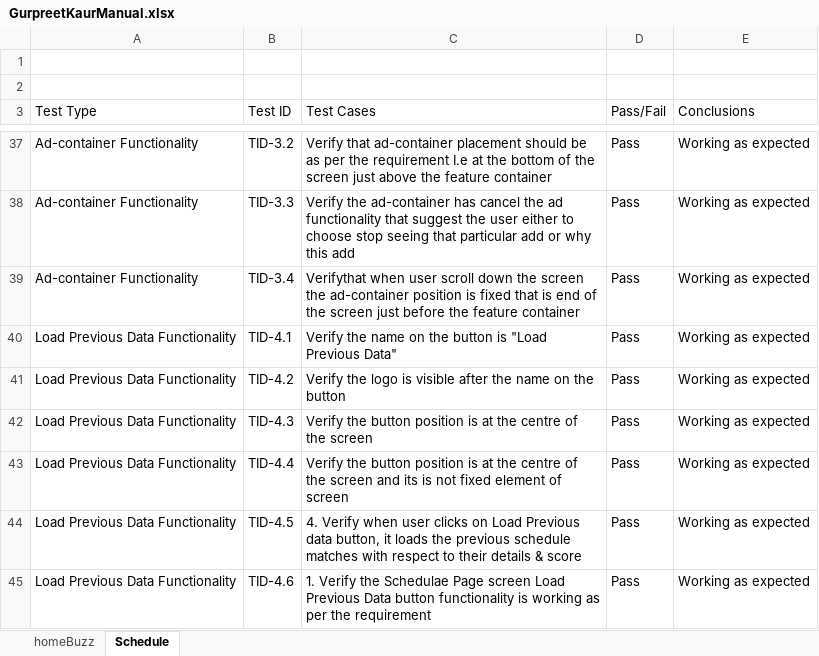
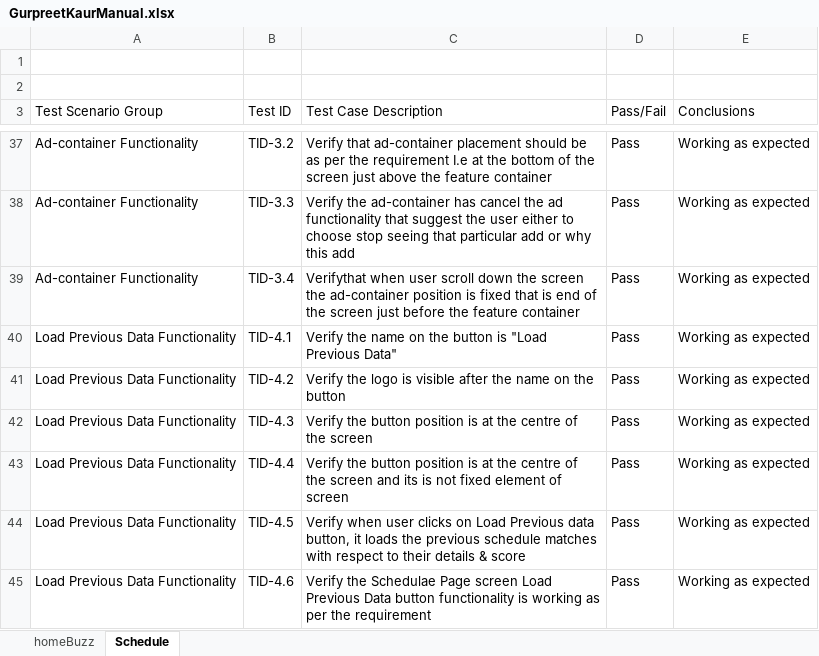
Before and after one commit to GurpreetKaur27/GurpreetKaurManual, an Excel workbook: GurpreetKaurManual.xlsx, sheet Schedule, drawn as a sheet; only a part is shown, gaps mark what is left out; values as stored, in another font and other column widths than the file's, no borders; the diff names each change by its address in the sheet, - before the commit and + after, or states it on an @@ line.

Commit message:
Add files via upload

```diff
--- a/GurpreetKaurManual.xlsx (sheet Schedule)
+++ b/GurpreetKaurManual.xlsx (sheet Schedule)
-A3: Test Type
+A3: Test Scenario Group
-C3: Test Cases
+C3: Test Case Description
-C44 (Test Case Description): 4. Verify when…
+C44 (Test Case Description): Verify when…
-C45 (Test Case Description): 1. Verify the…
+C45 (Test Case Description): Verify the…
```
Also changed, not shown: sheet homeBuzz.
